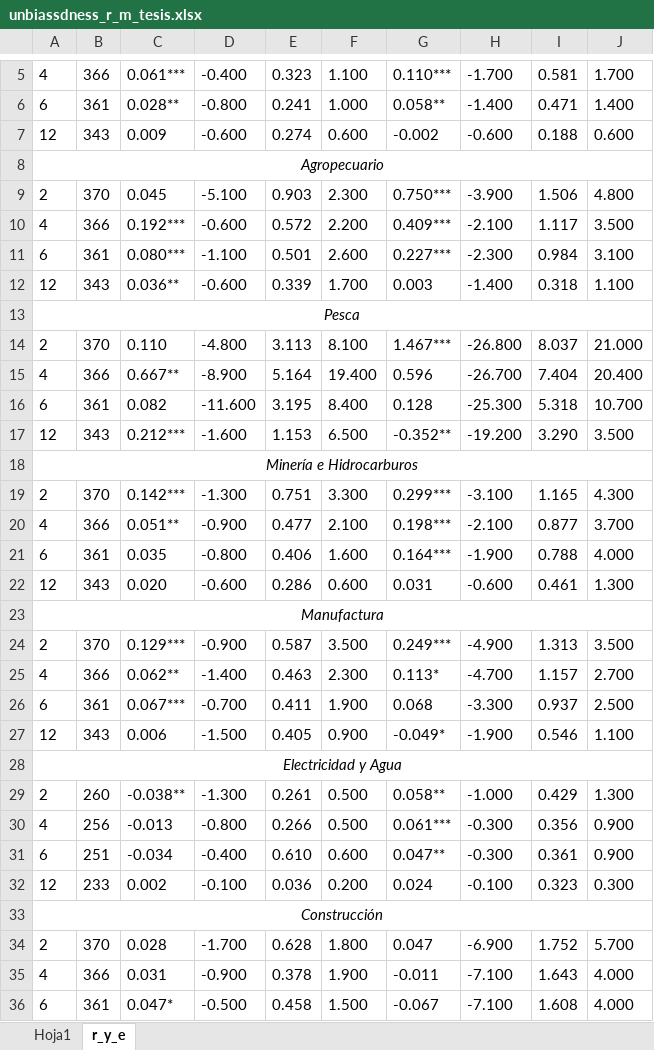
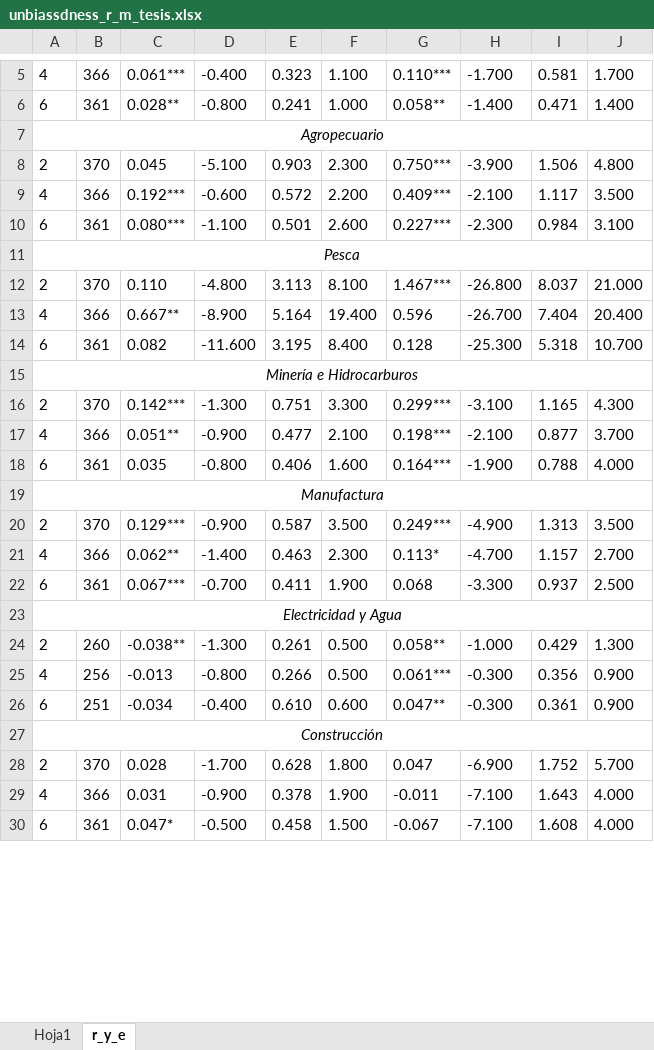
Before and after one commit to JasonCruz18/peru_gdp_revisions, an Excel workbook: gdp_revisions_analysis/output/tables/unbiassdness_r_m_tesis.xlsx, sheet r_y_e, drawn as a sheet; only a part is shown, gaps mark what is left out; values as stored, in another font and other column widths than the file's, no borders; the diff covers the shown part only; the diff names each change by its address in the sheet, - before the commit and + after, or states it on an @@ line.

```diff
--- a/gdp_revisions_analysis/output/tables/unbiassdness_r_m_tesis.xlsx (sheet r_y_e)
+++ b/gdp_revisions_analysis/output/tables/unbiassdness_r_m_tesis.xlsx (sheet r_y_e)
-row 7: 12 | 343 | 0.009 | -0.600 | 0.274 | 0.600 | -0.002 | -0.600 | 0.188 | 0.600
-row 12: 12 | 343 | 0.036** | -0.600 | 0.339 | 1.700 | 0.003 | -1.400 | 0.318 | 1.100
-row 17: 12 | 343 | 0.212*** | -1.600 | 1.153 | 6.500 | -0.352** | -19.200 | 3.290 | 3.500
-row 22: 12 | 343 | 0.020 | -0.600 | 0.286 | 0.600 | 0.031 | -0.600 | 0.461 | 1.300
-row 27: 12 | 343 | 0.006 | -1.500 | 0.405 | 0.900 | -0.049* | -1.900 | 0.546 | 1.100
-row 32: 12 | 233 | 0.002 | -0.100 | 0.036 | 0.200 | 0.024 | -0.100 | 0.323 | 0.300
```
Also changed, not shown: 3 removed rows elsewhere in this sheet, gdp_revisions_analysis/output/tables/variance_bound_test_abs_a.xlsx, gdp_revisions_analysis/output/tables/variance_bound_test_abs_m.xlsx, 1 other file.
